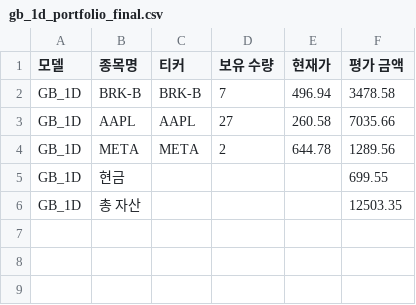
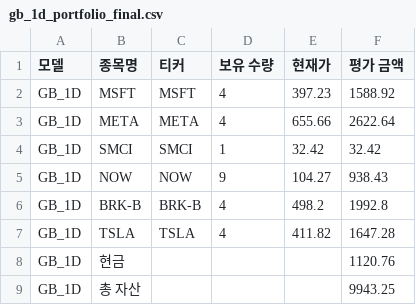
Before and after one commit to chesin1/stock_ai_trading_us, a CSV file: data/gb_1d_portfolio_final.csv, drawn as a sheet.

```diff
--- a/data/gb_1d_portfolio_final.csv
+++ b/data/gb_1d_portfolio_final.csv
@@ -1,6 +1,9 @@
 모델,종목명,티커,보유 수량,현재가,평가 금액
-GB_1D,BRK-B,BRK-B,7,496.94,3478.58
-GB_1D,AAPL,AAPL,27,260.58,7035.66
-GB_1D,META,META,2,644.78,1289.56
-GB_1D,현금,,,,699.55
-GB_1D,총 자산,,,,12503.35
+GB_1D,MSFT,MSFT,4,397.23,1588.92
+GB_1D,META,META,4,655.66,2622.64
+GB_1D,SMCI,SMCI,1,32.42,32.42
+GB_1D,NOW,NOW,9,104.27,938.43
+GB_1D,BRK-B,BRK-B,4,498.2,1992.8
+GB_1D,TSLA,TSLA,4,411.82,1647.28
+GB_1D,현금,,,,1120.76
+GB_1D,총 자산,,,,9943.25
```
Also changed, not shown: data/dense_lstm_portfolio_final.csv, 45 other files.
